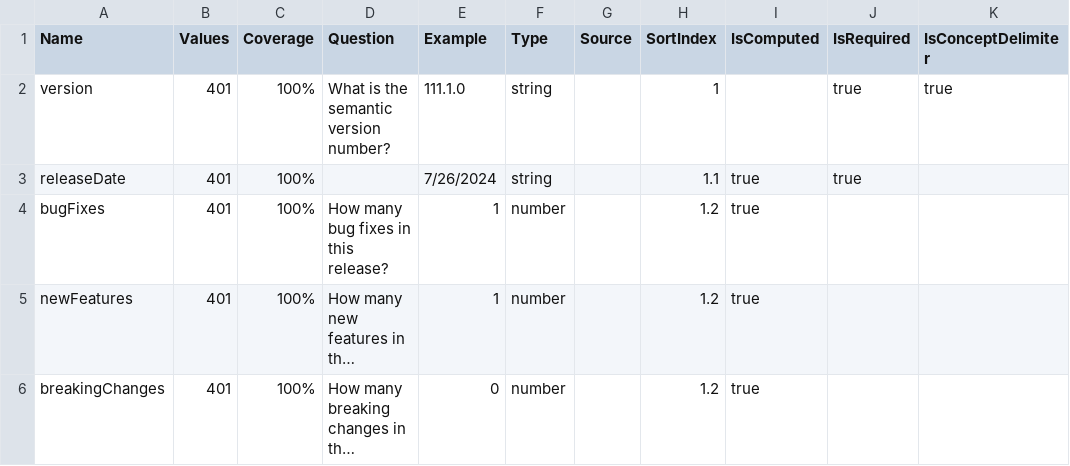
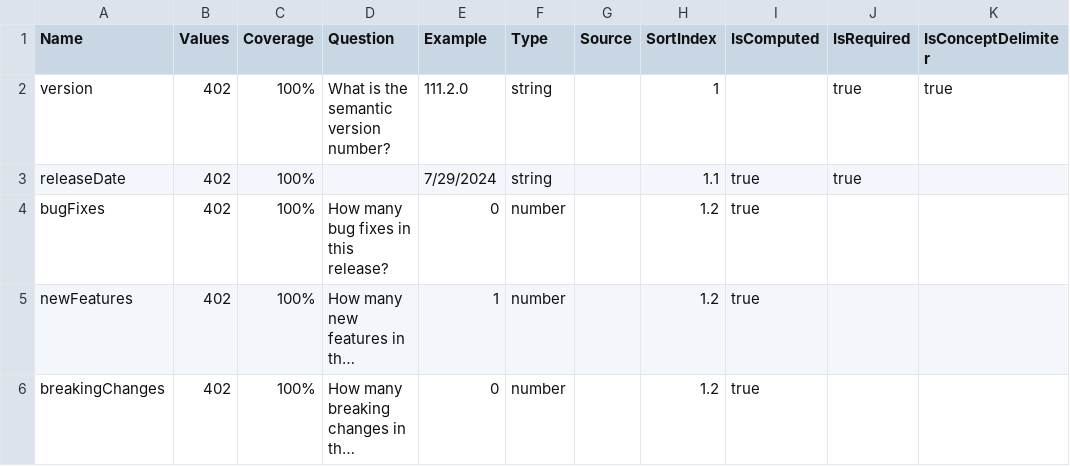
Before and after one commit to breck7/scroll, a TSV file: releaseNotesMeasures.tsv, drawn as a sheet; only a part is shown; long unchanged cells end in …; the diff names each change by its address in the sheet, - before the commit and + after, or states it on an @@ line.

```diff
--- a/releaseNotesMeasures.tsv
+++ b/releaseNotesMeasures.tsv
-B2:B6 (Values): 401
+B2:B6 (Values): 402
-E2 (Example): 111.1.0
+E2 (Example): 111.2.0
-E3 (Example): 7/26/2024
+E3 (Example): 7/29/2024
-E4 (Example): 1
+E4 (Example): 0
```
Also changed, not shown: releaseNotes.csv, releaseNotes.tsv, 47 other files.
